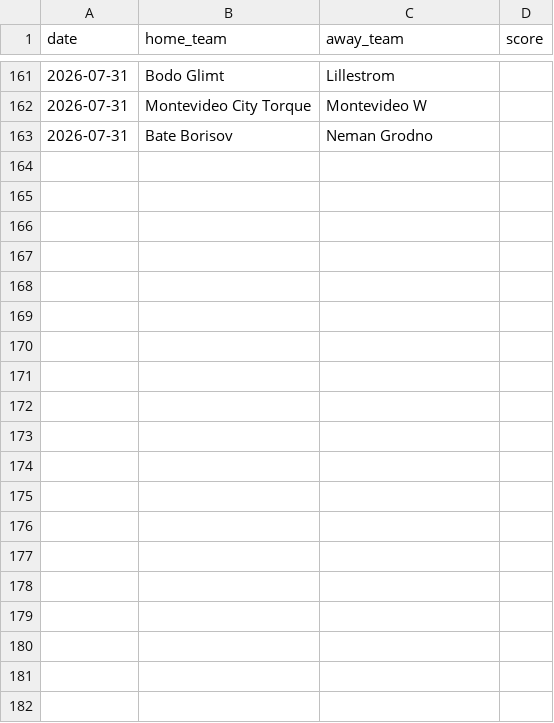
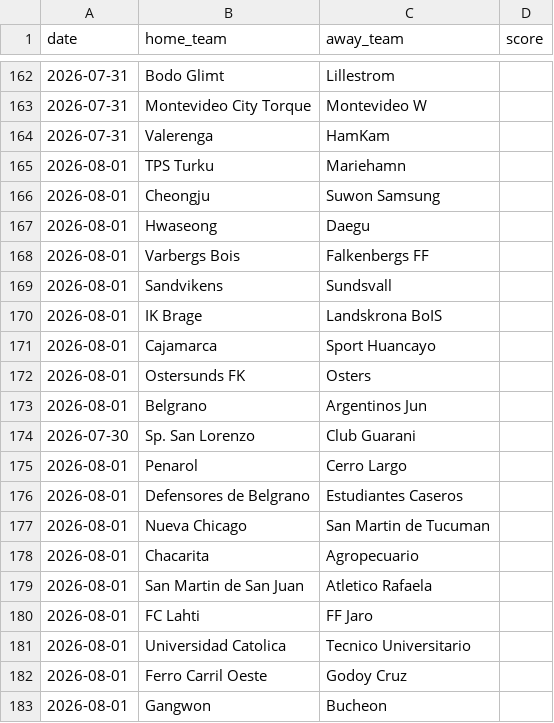
Before and after one commit to iobuyumbi/over-under, a CSV file: manual_results.csv, drawn as a sheet; only a part is shown, gaps mark what is left out; the diff covers the shown part only.

```diff
--- a/manual_results.csv
+++ b/manual_results.csv
@@ -162,2 +163,21 @@ date,home_team,away_team,score
 2026-07-31,Montevideo City Torque,Montevideo W,
-2026-07-31,Bate Borisov,Neman Grodno,
+2026-07-31,Valerenga,HamKam,
+2026-08-01,TPS Turku,Mariehamn,
+2026-08-01,Cheongju,Suwon Samsung,
+2026-08-01,Hwaseong,Daegu,
+2026-08-01,Varbergs Bois,Falkenbergs FF,
+2026-08-01,Sandvikens,Sundsvall,
+2026-08-01,IK Brage,Landskrona BoIS,
+2026-08-01,Cajamarca,Sport Huancayo,
+2026-08-01,Ostersunds FK,Osters,
+2026-08-01,Belgrano,Argentinos Jun,
+2026-07-30,Sp. San Lorenzo,Club Guarani,
+2026-08-01,Penarol,Cerro Largo,
+2026-08-01,Defensores de Belgrano,Estudiantes Caseros,
+2026-08-01,Nueva Chicago,San Martin de Tucuman,
+2026-08-01,Chacarita,Agropecuario,
+2026-08-01,San Martin de San Juan,Atletico Rafaela,
+2026-08-01,FC Lahti,FF Jaro,
+2026-08-01,Universidad Catolica,Tecnico Universitario,
+2026-08-01,Ferro Carril Oeste,Godoy Cruz,
+2026-08-01,Gangwon,Bucheon,
```
Also changed, not shown: 1 added row and 79 moved rows elsewhere in this file, 5 other files.
